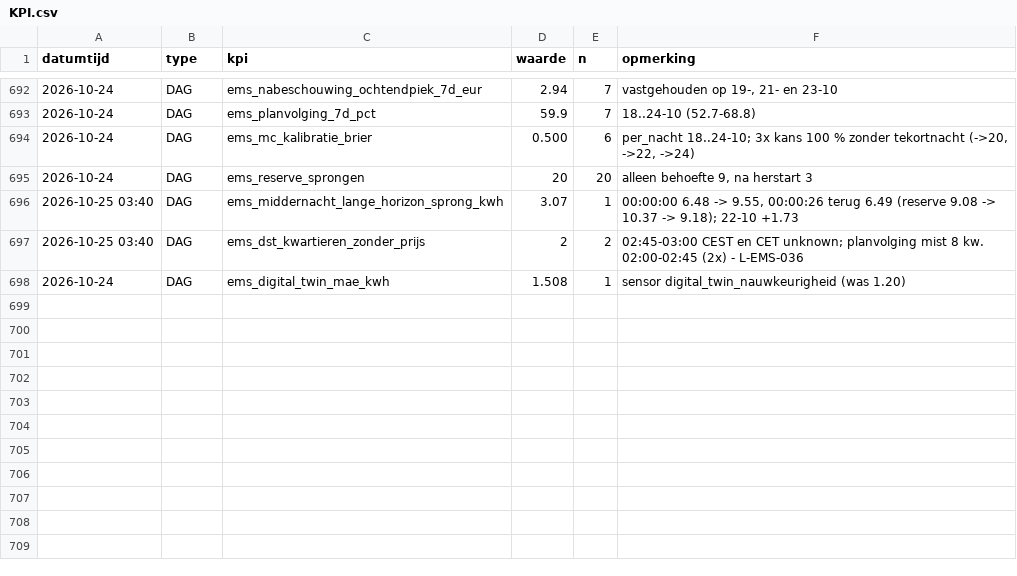
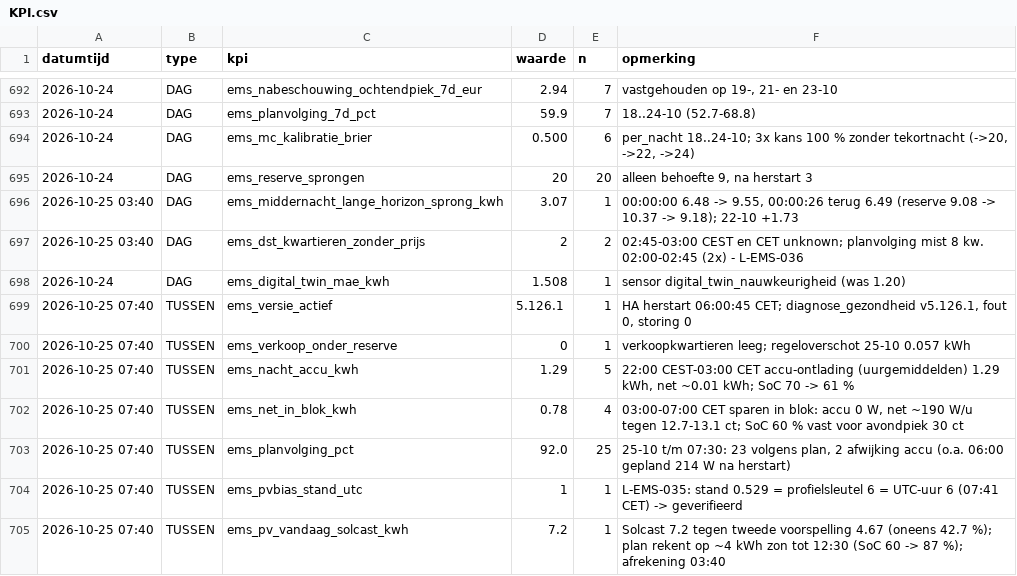
Before and after one commit to Roedie84/Energy-Management-System, a CSV file: KPI.csv, drawn as a sheet; only a part is shown, gaps mark what is left out; the diff names each change by its address in the sheet, - before the commit and + after, or states it on an @@ line.

```diff
--- a/KPI.csv
+++ b/KPI.csv
+row 699: 2026-10-25 07:40 | TUSSEN | ems_versie_actief | 5.126.1 | 1 | HA herstart 06:00:45 CET; diagnose_gezondheid v5.126.1, fout 0, storing 0
+row 700: 2026-10-25 07:40 | TUSSEN | ems_verkoop_onder_reserve | 0 | 1 | verkoopkwartieren leeg; regeloverschot 25-10 0.057 kWh
+row 701: 2026-10-25 07:40 | TUSSEN | ems_nacht_accu_kwh | 1.29 | 5 | 22:00 CEST-03:00 CET accu-ontlading (uurgemiddelden) 1.29 kWh, net ~0.01 kWh; SoC 70 -> 61 %
+row 702: 2026-10-25 07:40 | TUSSEN | ems_net_in_blok_kwh | 0.78 | 4 | 03:00-07:00 CET sparen in blok: accu 0 W, net ~190 W/u tegen 12.7-13.1 ct; SoC 60 % vast voor avondpiek 30 ct
+row 703: 2026-10-25 07:40 | TUSSEN | ems_planvolging_pct | 92.0 | 25 | 25-10 t/m 07:30: 23 volgens plan, 2 afwijking accu (o.a. 06:00 gepland 214 W na herstart)
+row 704: 2026-10-25 07:40 | TUSSEN | ems_pvbias_stand_utc | 1 | 1 | L-EMS-035: stand 0.529 = profielsleutel 6 = UTC-uur 6 (07:41 CET) -> geverifieerd
+row 705: 2026-10-25 07:40 | TUSSEN | ems_pv_vandaag_solcast_kwh | 7.2 | 1 | Solcast 7.2 tegen tweede voorspelling 4.67 (oneens 42.7 %); plan rekent op ~4 kWh zon tot 12:30 (SoC 60 -> 87 %); afrekening 03:40
```
Also changed, not shown: 2 other files.
